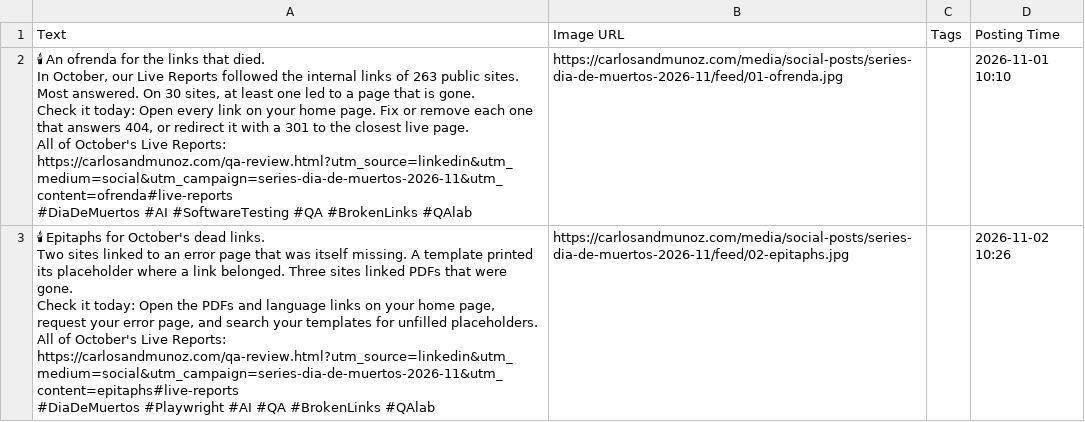
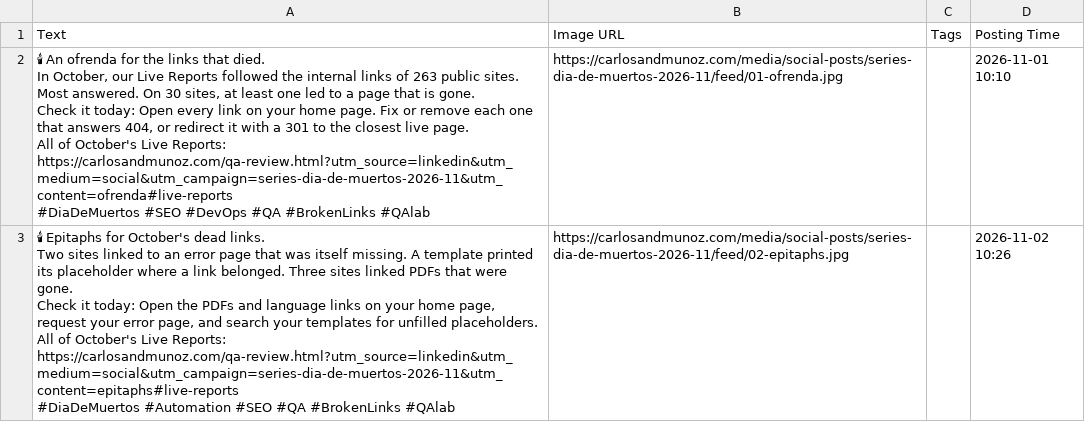
Before and after one commit to kaanmuar/kaanmuar.github.io, a CSV file: media/social-posts/series-dia-de-muertos-2026-11/buffer/buffer-linkedin.csv, drawn as a sheet; ↵ is a line break in a cell; the diff names each change by its address in the sheet, - before the commit and + after, or states it on an @@ line.

```diff
--- a/media/social-posts/series-dia-de-muertos-2026-11/buffer/buffer-linkedin.csv
+++ b/media/social-posts/series-dia-de-muertos-2026-11/buffer/buffer-linkedin.csv
-A2 (Text): …https://carlosandmunoz.com/qa-review.html?utm_source=linkedin&utm_medium=social&utm_campaign=series-dia-de-muertos-2026-11&utm_content=ofrenda#live-reports ↵ #DiaDeMuertos #AI #SoftwareTesting #QA #BrokenLinks…
+A2 (Text): …https://carlosandmunoz.com/qa-review.html?utm_source=linkedin&utm_medium=social&utm_campaign=series-dia-de-muertos-2026-11&utm_content=ofrenda#live-reports ↵ #DiaDeMuertos #SEO #DevOps #QA #BrokenLinks…
-A3 (Text): …https://carlosandmunoz.com/qa-review.html?utm_source=linkedin&utm_medium=social&utm_campaign=series-dia-de-muertos-2026-11&utm_content=epitaphs#live-reports ↵ #DiaDeMuertos #Playwright #AI #QA #BrokenLinks…
+A3 (Text): …https://carlosandmunoz.com/qa-review.html?utm_source=linkedin&utm_medium=social&utm_campaign=series-dia-de-muertos-2026-11&utm_content=epitaphs#live-reports ↵ #DiaDeMuertos #Automation #SEO #QA #BrokenLinks…
```
Also changed, not shown: media/social-posts/digest-2026-10-30/buffer/buffer-facebook.csv, media/social-posts/digest-2026-10-30/buffer/buffer-linkedin.csv, 13 other files.
